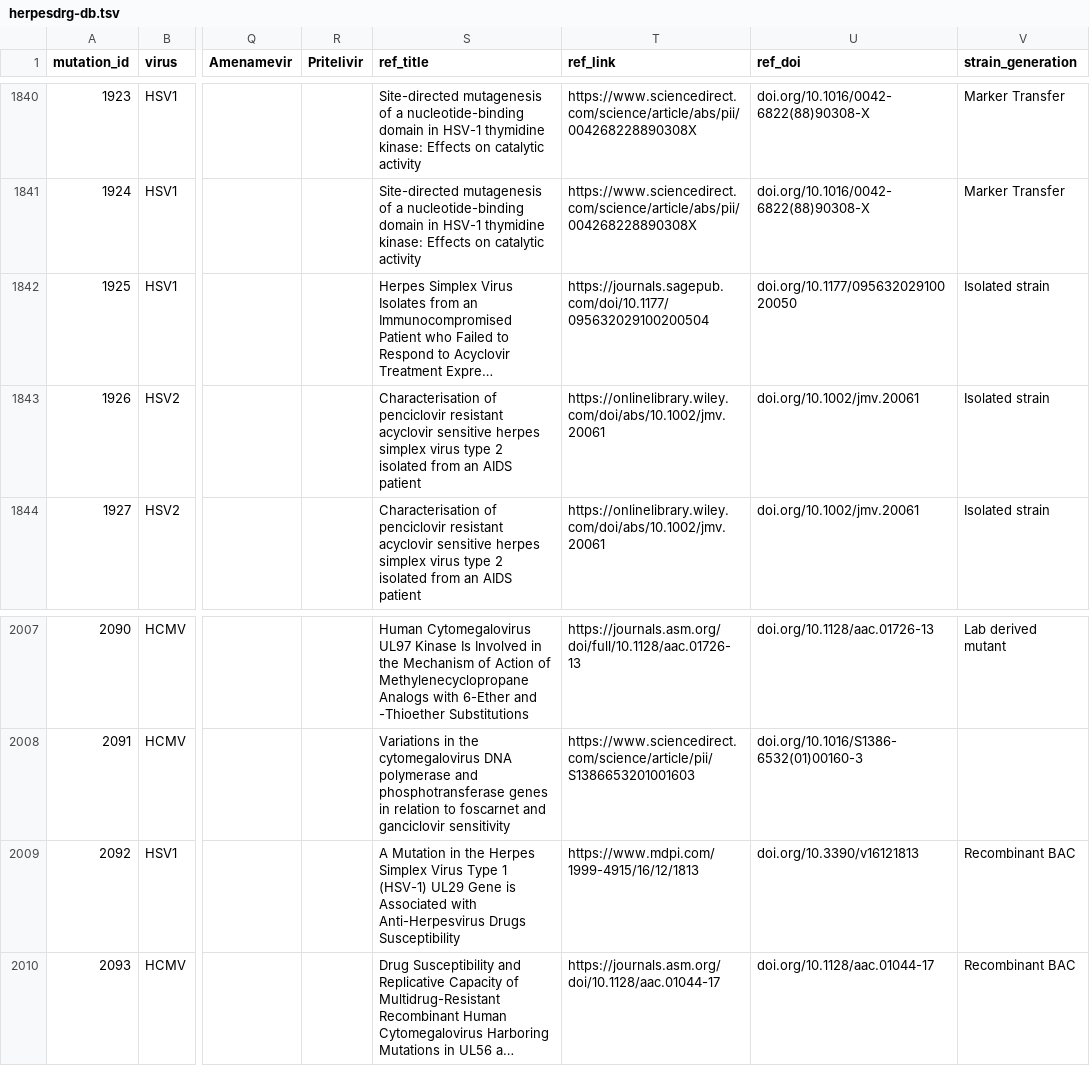
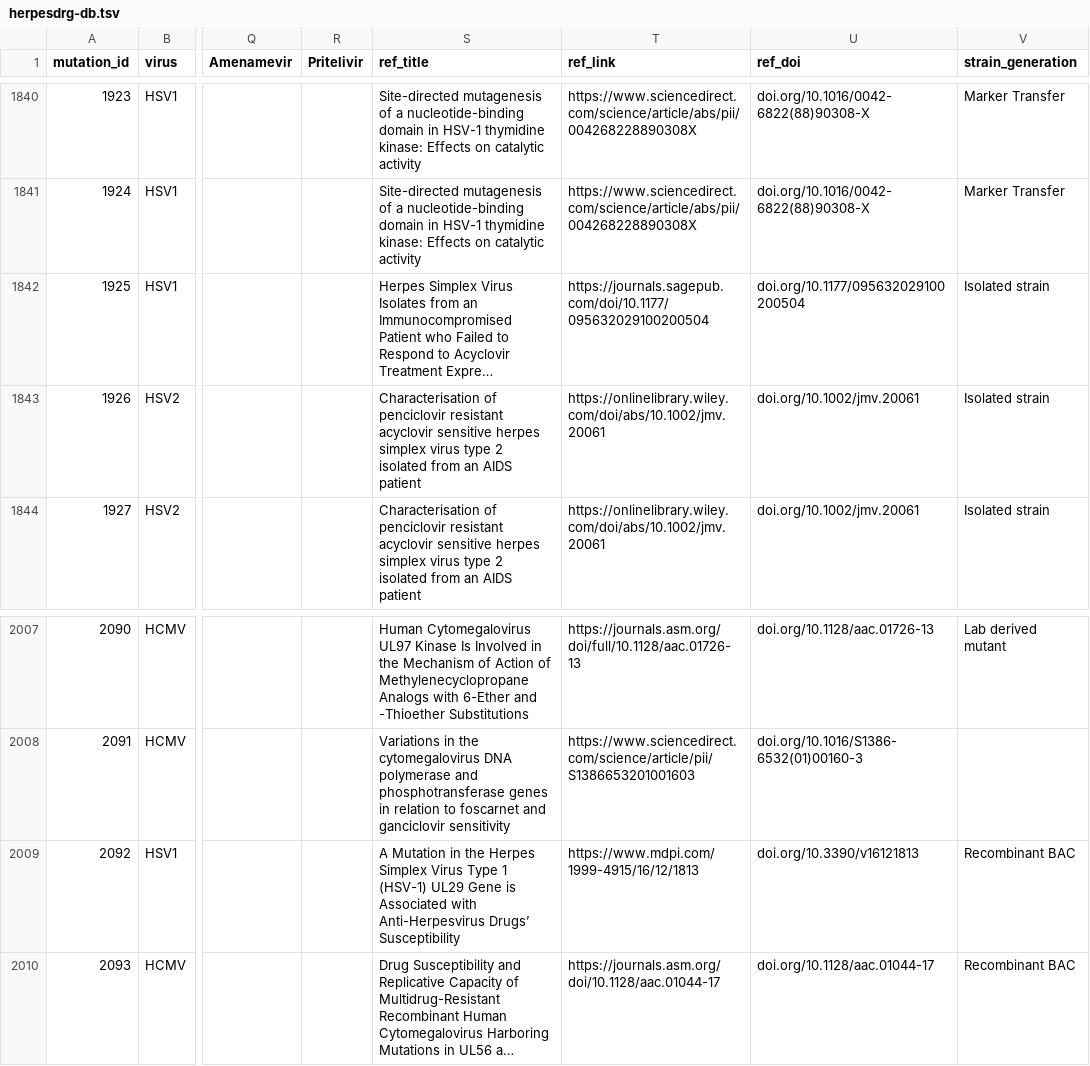
Before and after one commit to ojcharles/herpesdrg-db, a TSV file: herpesdrg-db.tsv, drawn as a sheet; only a part is shown, gaps mark what is left out; long unchanged cells end in …; the diff covers the shown part only; the diff names each change by its address in the sheet, - before the commit and + after, or states it on an @@ line.

```diff
--- a/herpesdrg-db.tsv
+++ b/herpesdrg-db.tsv
-U1842 (ref_doi): doi.org/10.1177/09563202910020050
+U1842 (ref_doi): doi.org/10.1177/095632029100200504
-S2009 (ref_title): …with Anti-Herpesvirus Drugs Susceptibility
+S2009 (ref_title): …with Anti-Herpesvirus Drugs’ Susceptibility
```
Also changed, not shown: 23 edited cells elsewhere in this file.
